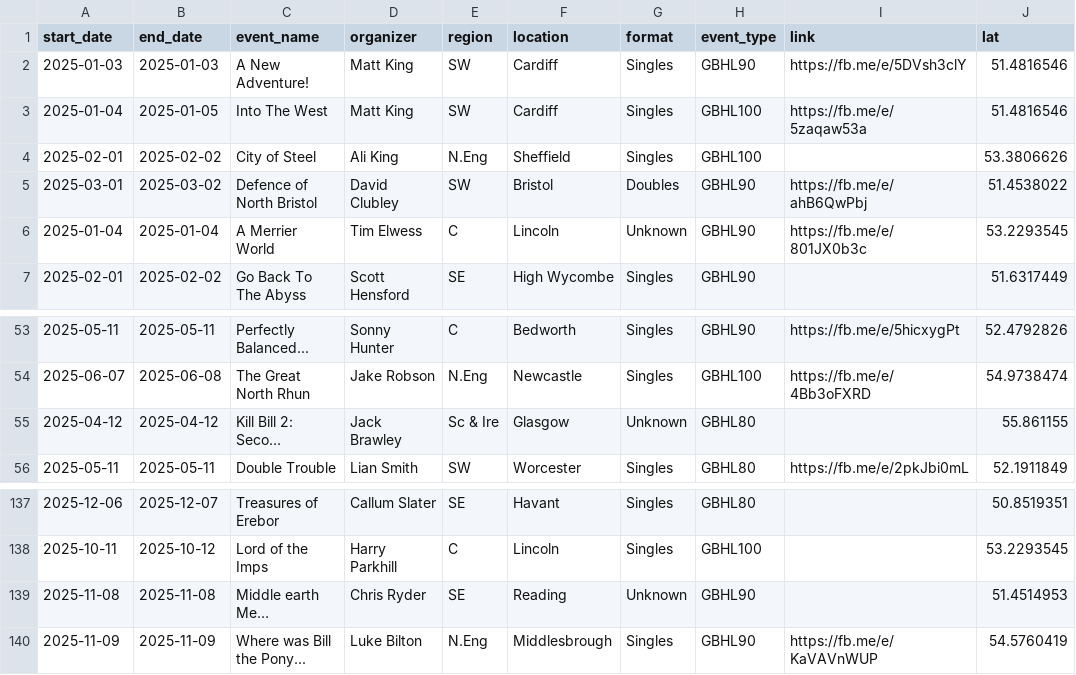
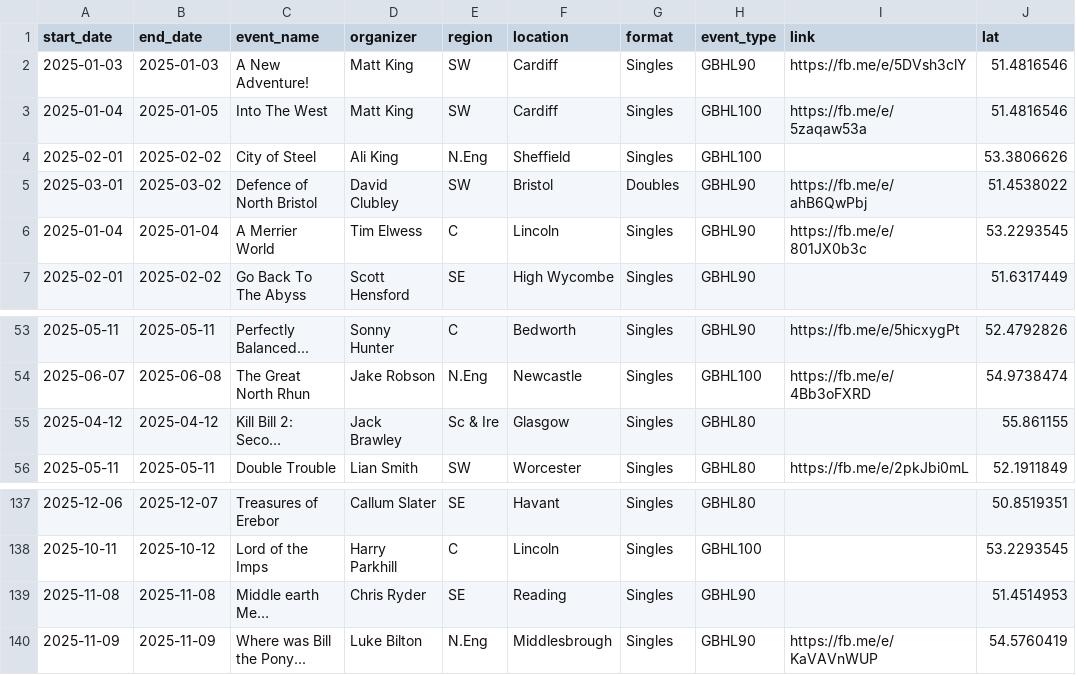
Before and after one commit to samgulf/gbhl-events, a CSV file: data/gbhl_events.csv, drawn as a sheet; only a part is shown, gaps mark what is left out; long unchanged cells end in …; the diff names each change by its address in the sheet, - before the commit and + after, or states it on an @@ line.

Commit message:
fix: add assumption that missing formats are singles events

```diff
--- a/data/gbhl_events.csv
+++ b/data/gbhl_events.csv
-G6 (format): Unknown
+G6 (format): Singles
-G55 (format): Unknown
+G55 (format): Singles
-G139 (format): Unknown
+G139 (format): Singles
```
Also changed, not shown: 2 other files.
